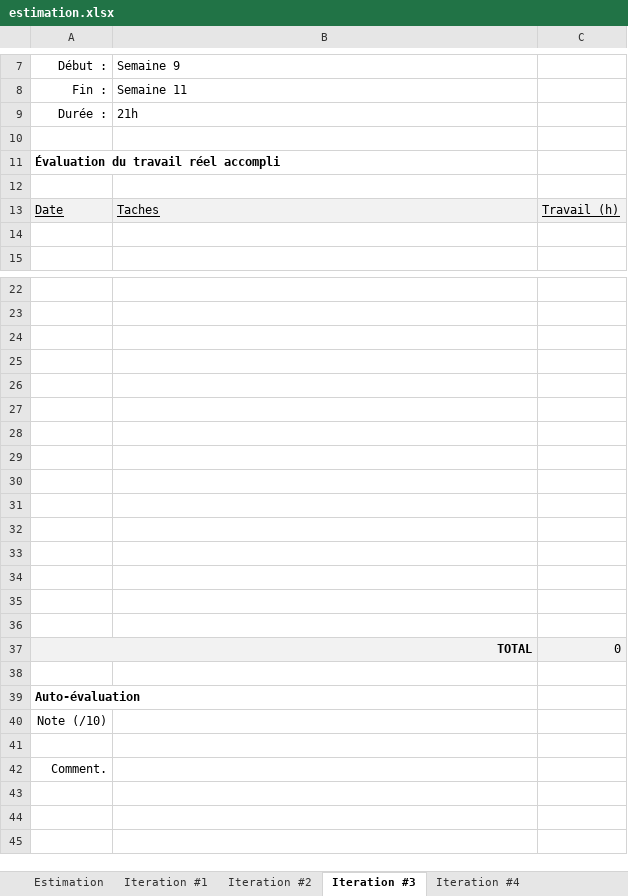
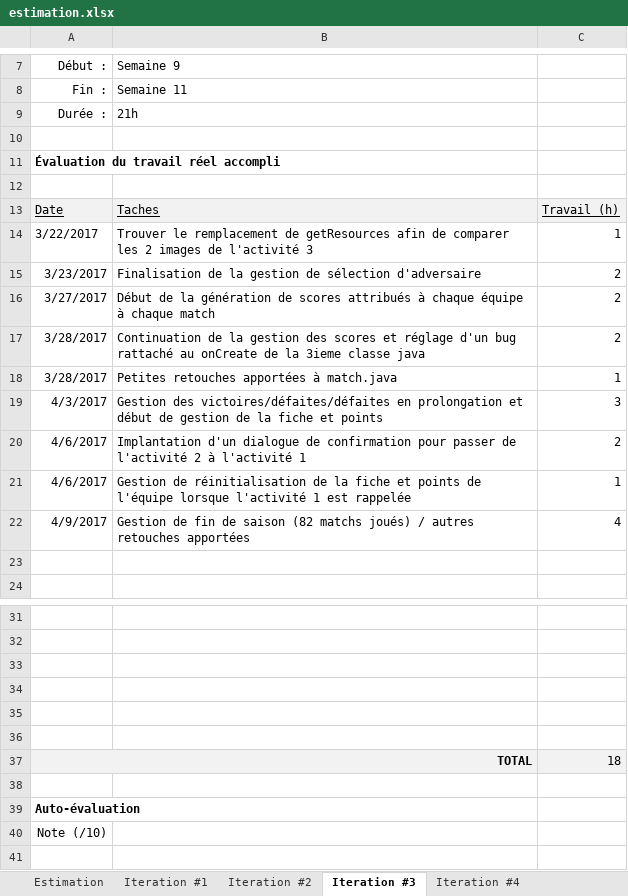
Before and after one commit to charlestremblay/BOUCH_SimulationHockey, an Excel workbook: SimulationHockey/estimation.xlsx, sheet Iteration #3, drawn as a sheet; only a part is shown, gaps mark what is left out; the shorter side is filled out with more unchanged rows; values as stored, in another font and other column widths than the file's, no borders; charts and pictures not drawn; removed rows and columns are numbered as before the commit, all else as after; the diff names each change by its address in the sheet, - before the commit and + after, or states it on an @@ line.

```diff
--- a/SimulationHockey/estimation.xlsx (sheet Iteration #3)
+++ b/SimulationHockey/estimation.xlsx (sheet Iteration #3)
+row 14: 3/22/2017 | Trouver le remplacement de getResources afin de comparer les 2 images de l'activité 3 | 1
+row 15: 3/23/2017 | Finalisation de la gestion de sélection d'adversaire | 2
+row 16: 3/27/2017 | Début de la génération de scores attribués à chaque équipe à chaque match | 2
+row 17: 3/28/2017 | Continuation de la gestion des scores et réglage d'un bug rattaché au onCreate de la 3ieme classe java | 2
+row 18: 3/28/2017 | Petites retouches apportées à match.java | 1
+row 19: 4/3/2017 | Gestion des victoires/défaites/défaites en prolongation et début de gestion de la fiche et points | 3
+row 20: 4/6/2017 | Implantation d'un dialogue de confirmation pour passer de l'activité 2 à l'activité 1 | 2
+row 21: 4/6/2017 | Gestion de réinitialisation de la fiche et points de l'équipe lorsque l'activité 1 est rappelée | 1
+row 22: 4/9/2017 | Gestion de fin de saison (82 matchs joués) / autres retouches apportées | 4
-row 28: (empty)
-row 29: (empty)
-row 30: (empty)
-row 31: (empty)
-row 32: (empty)
-row 33: (empty)
-row 34: (empty)
-row 35: (empty)
-row 36: (empty)
-C37: 0
+C37: 18
```
Also changed, not shown: 6 other files.
